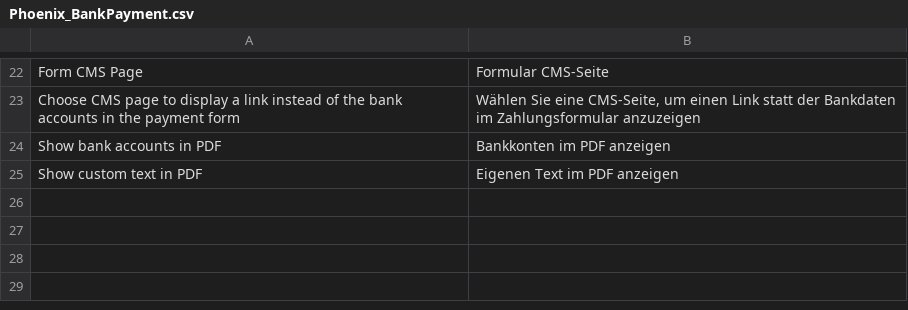
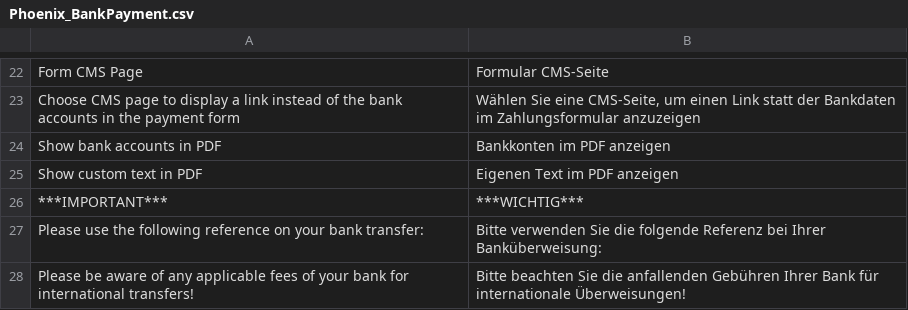
Before and after one commit to PHOENIX-MEDIA/Magento-BankPayment, a CSV file: app/locale/de_DE/Phoenix_BankPayment.csv, drawn as a sheet; only a part is shown, gaps mark what is left out.

```diff
--- a/app/locale/de_DE/Phoenix_BankPayment.csv
+++ b/app/locale/de_DE/Phoenix_BankPayment.csv
@@ -25 +25,4 @@
 "Show custom text in PDF","Eigenen Text im PDF anzeigen"
+"***IMPORTANT***","***WICHTIG***"
+"Please use the following reference on your bank transfer:","Bitte verwenden Sie die folgende Referenz bei Ihrer Banküberweisung:"
+"Please be aware of any applicable fees of your bank for international transfers!","Bitte beachten Sie die anfallenden Gebühren Ihrer Bank für internationale Überweisungen!"
```
Also changed, not shown: app/locale/es_ES/Phoenix_BankPayment.csv, app/locale/fr_FR/Phoenix_BankPayment.csv, 19 other files.
